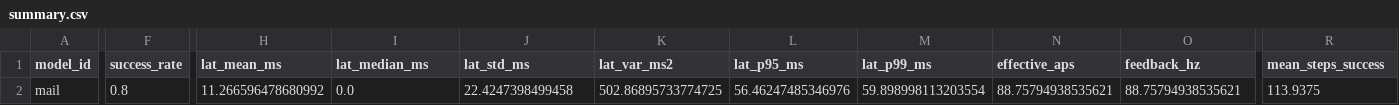
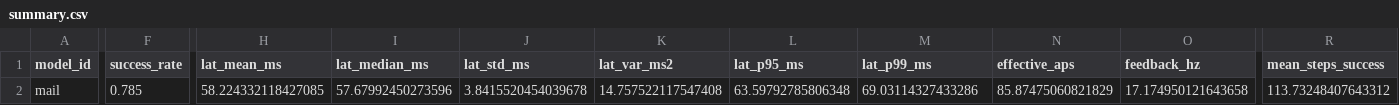
Before and after one commit to danieleCapuzzo/vla-benchmark, a CSV file: results/mail_none_2cam/spatial_language/summary.csv, drawn as a sheet; only a part is shown, gaps mark what is left out; the diff covers the shown part only; the diff names each change by its address in the sheet, - before the commit and + after, or states it on an @@ line.

Commit message:
fixed bug affecting mail latency, rerun eval for all suites

```diff
--- a/results/mail_none_2cam/spatial_language/summary.csv
+++ b/results/mail_none_2cam/spatial_language/summary.csv
-F2 (success_rate): 0.8
+F2 (success_rate): 0.785
-H2 (lat_mean_ms): 11.266596478680992
+H2 (lat_mean_ms): 58.224332118427085
-I2 (lat_median_ms): 0.0
+I2 (lat_median_ms): 57.67992450273596
-J2 (lat_std_ms): 22.4247398499458
+J2 (lat_std_ms): 3.8415520454039678
-K2 (lat_var_ms2): 502.86895733774725
+K2 (lat_var_ms2): 14.757522117547408
-L2 (lat_p95_ms): 56.46247485346976
+L2 (lat_p95_ms): 63.59792785806348
-M2 (lat_p99_ms): 59.898998113203554
+M2 (lat_p99_ms): 69.03114327433286
-N2 (effective_aps): 88.75794938535621
+N2 (effective_aps): 85.87475060821829
-O2 (feedback_hz): 88.75794938535621
+O2 (feedback_hz): 17.174950121643658
-R2 (mean_steps_success): 113.9375
+R2 (mean_steps_success): 113.73248407643312
```
Also changed, not shown: 5 edited cells elsewhere in this file, results/mail_none_2cam/goal/summary.csv, results/mail_none_2cam/goal_language/summary.csv, 16 other files.
